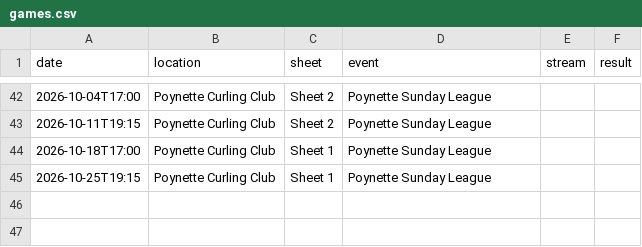
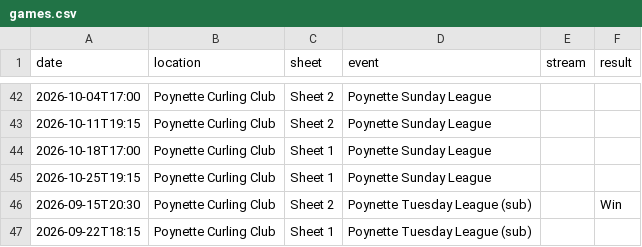
Before and after one commit to meganbanaski/meganbanaski.github.io, a CSV file: CurlingGames/games.csv, drawn as a sheet; only a part is shown, gaps mark what is left out; the diff names each change by its address in the sheet, - before the commit and + after, or states it on an @@ line.

Commit message:
Update games.csv

```diff
--- a/CurlingGames/games.csv
+++ b/CurlingGames/games.csv
+row 46: 2026-09-15T20:30 | Poynette Curling Club | Sheet 2 | Poynette Tuesday League (sub) |  | Win
+row 47: 2026-09-22T18:15 | Poynette Curling Club | Sheet 1 | Poynette Tuesday League (sub)
```
